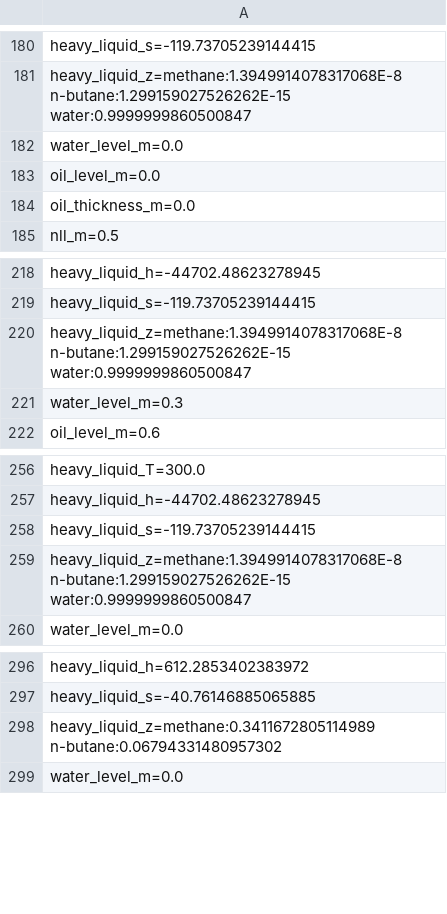
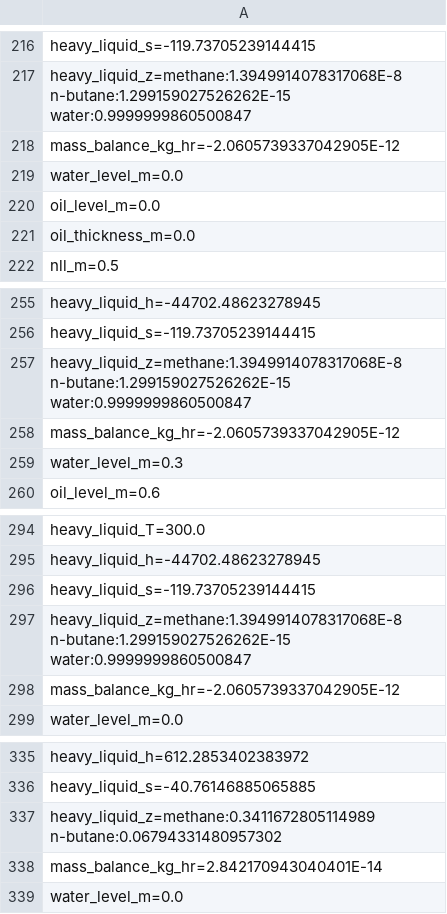
Before and after one commit to PatrickMockridge/Azoth, a TSV file: validation/neqsim/captures/process_three_phase_separator.tsv, drawn as a sheet; only a part is shown, gaps mark what is left out; the diff covers the shown part only.

```diff
--- a/validation/neqsim/captures/process_three_phase_separator.tsv
+++ b/validation/neqsim/captures/process_three_phase_separator.tsv
@@ -181,2 +217,3 @@ heavy_liquid_s=-119.73705239144415
 heavy_liquid_z=methane:1.3949914078317068E-8 n-butane:1.299159027526262E-15 water:0.9999999860500847
+mass_balance_kg_hr=-2.0605739337042905E-12
 water_level_m=0.0
@@ -220,2 +257,3 @@ heavy_liquid_s=-119.73705239144415
 heavy_liquid_z=methane:1.3949914078317068E-8 n-butane:1.299159027526262E-15 water:0.9999999860500847
+mass_balance_kg_hr=-2.0605739337042905E-12
 water_level_m=0.3
@@ -259,2 +297,3 @@ heavy_liquid_s=-119.73705239144415
 heavy_liquid_z=methane:1.3949914078317068E-8 n-butane:1.299159027526262E-15 water:0.9999999860500847
+mass_balance_kg_hr=-2.0605739337042905E-12
 water_level_m=0.0
@@ -298,2 +337,3 @@ heavy_liquid_s=-40.76146885065885
 heavy_liquid_z=methane:0.3411672805114989 n-butane:0.06794331480957302
+mass_balance_kg_hr=2.842170943040401E-14
 water_level_m=0.0
```
Also changed, not shown: 36 added rows elsewhere in this file, 13 other files.
